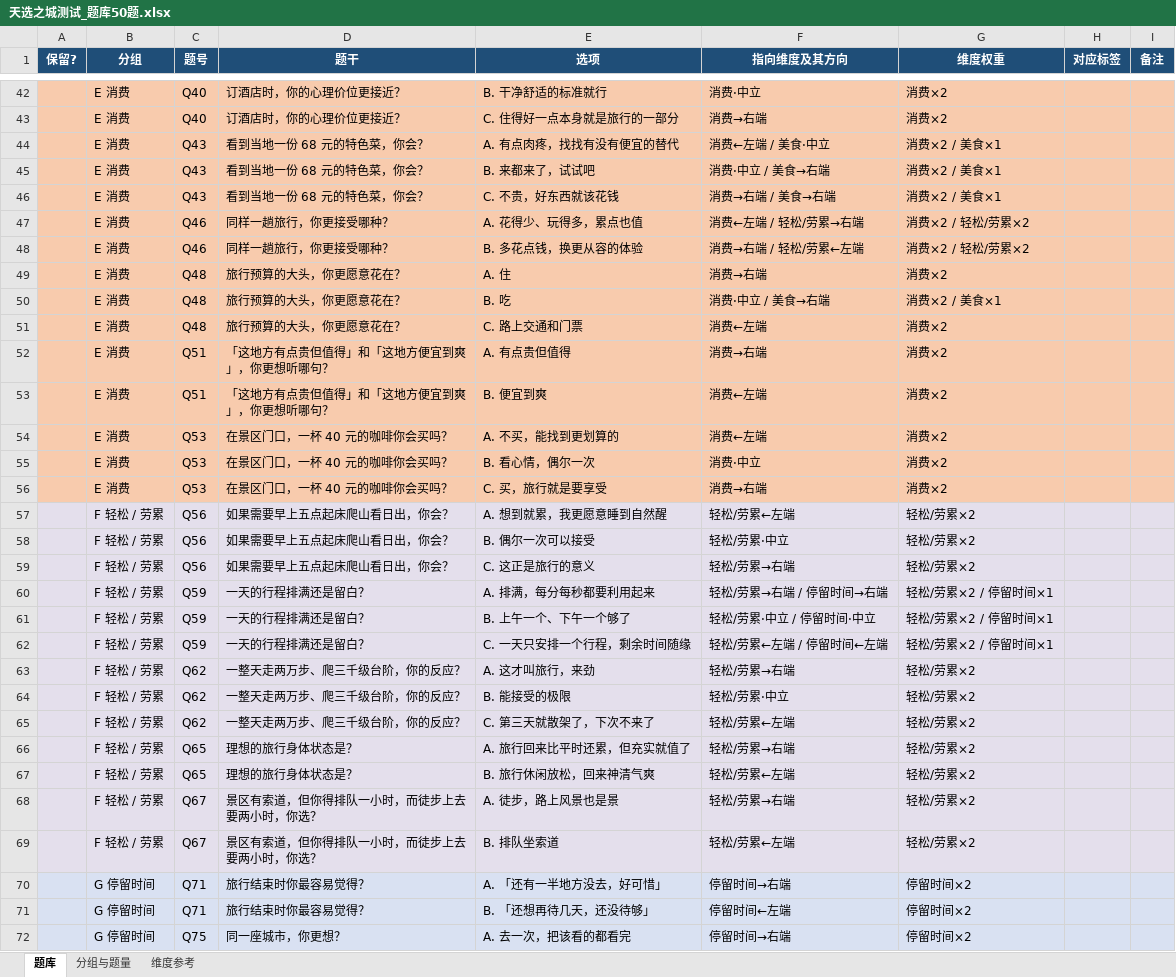
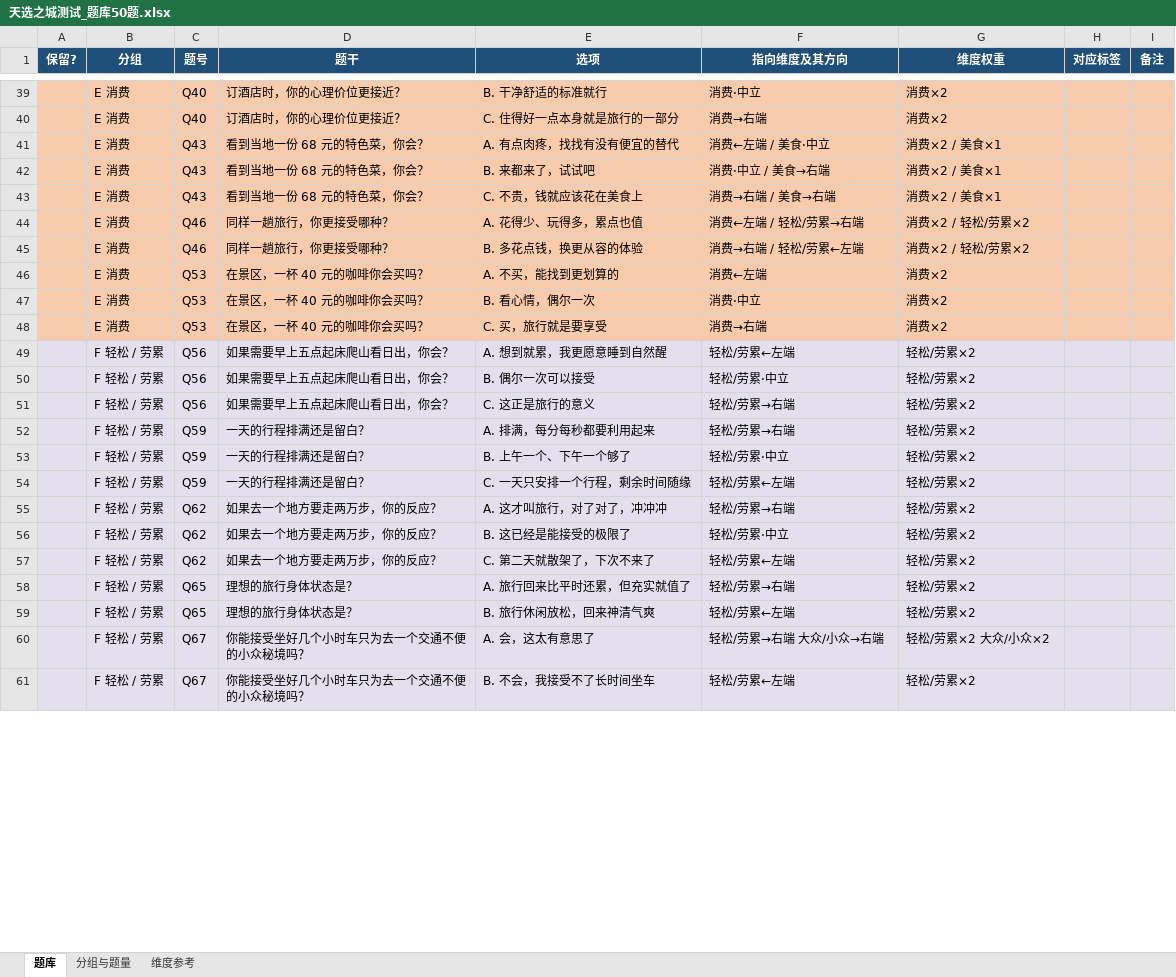
Before and after one commit to ka0j1ovo/where-to-go, an Excel workbook: 天选之城测试_题库50题.xlsx, sheet 题库, drawn as a sheet; only a part is shown, gaps mark what is left out; values as stored, in another font and other column widths than the file's, no borders; removed rows and columns are numbered as before the commit, all else as after; the diff covers the shown part only; the diff names each change by its address in the sheet, - before the commit and + after, or states it on an @@ line.

Commit message:
feat: 题库改由 Excel 生成、测试逻辑与分享图重构
题库
- 新增 _xlsx_to_test_data.py：直接从「天选之城测试_题库50题.xlsx」生成 test_data.js
- 移除 _build_question_db.py / _gen_test_data.py（会用旧数据覆盖题库）
- 题库同步到最新 Excel：36 题，剔除取舍冲突题，剔除「停留时间」维度
- 删除 test_templates.js，改为每次出全部题目并打乱顺序

测试逻辑
- 维度不足 3 个时不给推荐结果，只显示「结果可能不太准确」提示与重测入口
- 有 tag 偏好时，只从至少命中 1 个标签的城市中推荐
- 删除「它没有（但你更偏好的）」一行
- 「也值得看看」的城市可点击打开城市名片（支持键盘）

分享图
- 测试图与推荐器图字号整体 +4，行距加大，画布高度随内容自适应
- 二维码下方新增「你也来试试↑」，字号 20px
- 推荐器结果支持一键生成分享图

其他
- 首页删除副标题
- 测试页删除 ✦ 图标与两段文案，改「没有对错，选最真实的选项」
- 对比页搜索下拉显示城市名 + 省份 + 标签（浅色小字）
- .gitignore 忽略 Excel 临时锁文件
- 缓存版本升级到 v13

```diff
--- a/天选之城测试_题库50题.xlsx (sheet 题库)
+++ b/天选之城测试_题库50题.xlsx (sheet 题库)
-E43 (选项): C. 不贵，好东西就该花钱
+E43 (选项): C. 不贵，钱就应该花在美食上
-row 49:  | E 消费 | Q48 | 旅行预算的大头，你更愿意花在？ | A. 住 | 消费→右端 | 消费×2
-row 50:  | E 消费 | Q48 | 旅行预算的大头，你更愿意花在？ | B. 吃 | 消费·中立 / 美食→右端 | 消费×2 / 美食×1
-row 51:  | E 消费 | Q48 | 旅行预算的大头，你更愿意花在？ | C. 路上交通和门票 | 消费←左端 | 消费×2
-row 52:  | E 消费 | Q51 | 「这地方有点贵但值得」和「这地方便宜到爽」，你更想听哪句？ | A. 有点贵但值得 | 消费→右端 | 消费×2
-row 53:  | E 消费 | Q51 | 「这地方有点贵但值得」和「这地方便宜到爽」，你更想听哪句？ | B. 便宜到爽 | 消费←左端 | 消费×2
-D46:D48 (题干): 在景区门口，一杯 40 元的咖啡你会买吗？
+D46:D48 (题干): 在景区，一杯 40 元的咖啡你会买吗？
-F52 (指向维度及其方向): 轻松/劳累→右端 / 停留时间→右端
+F52 (指向维度及其方向): 轻松/劳累→右端
-G52:G54 (维度权重): 轻松/劳累×2 / 停留时间×1
+G52:G54 (维度权重): 轻松/劳累×2
-F53 (指向维度及其方向): 轻松/劳累·中立 / 停留时间·中立
+F53 (指向维度及其方向): 轻松/劳累·中立
-F54 (指向维度及其方向): 轻松/劳累←左端 / 停留时间←左端
+F54 (指向维度及其方向): 轻松/劳累←左端
-D55:D57 (题干): 一整天走两万步、爬三千级台阶，你的反应？
+D55:D57 (题干): 如果去一个地方要走两万步，你的反应？
-E55 (选项): A. 这才叫旅行，来劲
+E55 (选项): A. 这才叫旅行，对了对了，冲冲冲
-E56 (选项): B. 能接受的极限
+E56 (选项): B. 这已经是能接受的极限了
-E57 (选项): C. 第三天就散架了，下次不来了
+E57 (选项): C. 第二天就散架了，下次不来了
-row 68:  | F 轻松 / 劳累 | Q67 | 景区有索道，但你得排队一小时，而徒步上去要两小时，你选？ | A. 徒步，路上风景也是景 | 轻松/劳累→右端 | 轻松/劳累×2
+row 60:  | F 轻松 / 劳累 | Q67 | 你能接受坐好几个小时车只为去一个交通不便的小众秘境吗？ | A. 会，这太有意思了 | 轻松/劳累→右端 大众/小众→右端 | 轻松/劳累×2 大众/小众×2
-D61 (题干): 景区有索道，但你得排队一小时，而徒步上去要两小时，你选？
+D61 (题干): 你能接受坐好几个小时车只为去一个交通不便的小众秘境吗？
-E61 (选项): B. 排队坐索道
+E61 (选项): B. 不会，我接受不了长时间坐车
-row 70:  | G 停留时间 | Q71 | 旅行结束时你最容易觉得？ | A. 「还有一半地方没去，好可惜」 | 停留时间→右端 | 停留时间×2
-row 71:  | G 停留时间 | Q71 | 旅行结束时你最容易觉得？ | B. 「还想再待几天，还没待够」 | 停留时间←左端 | 停留时间×2
-row 72:  | G 停留时间 | Q75 | 同一座城市，你更想？ | A. 去一次，把该看的都看完 | 停留时间→右端 | 停留时间×2
```
Also changed, not shown: 20 removed rows and 56 edited cells elsewhere in this sheet, sheet 分组与题量, 14 other files.
